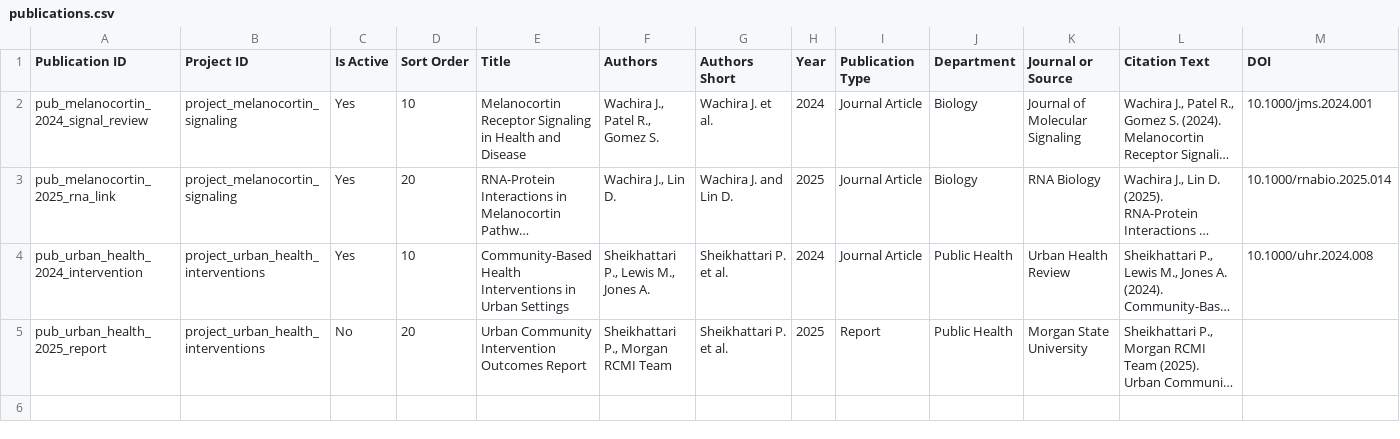
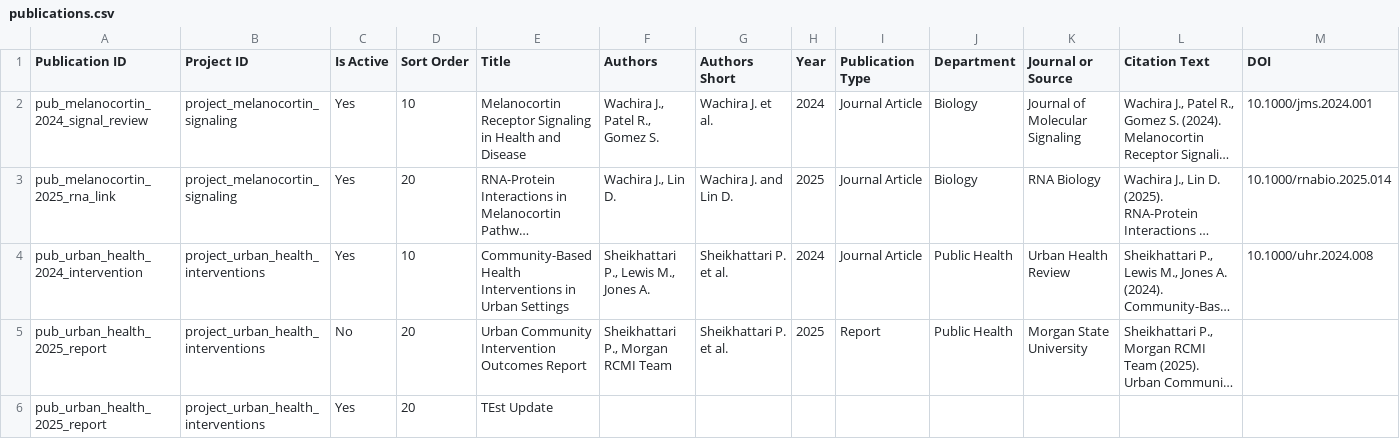
Before and after one commit to MorganRCMI/rcmi-idc-website, a CSV file: docs/data/publications.csv, drawn as a sheet; only a part is shown; long unchanged cells end in …; rows hold the shown columns only; the diff names each change by its address in the sheet, - before the commit and + after, or states it on an @@ line.

```diff
--- a/docs/data/publications.csv
+++ b/docs/data/publications.csv
+row 6: pub_urban_health_2025_report | project_urban_health_interventions | Yes | 20 | TEst Update
```
